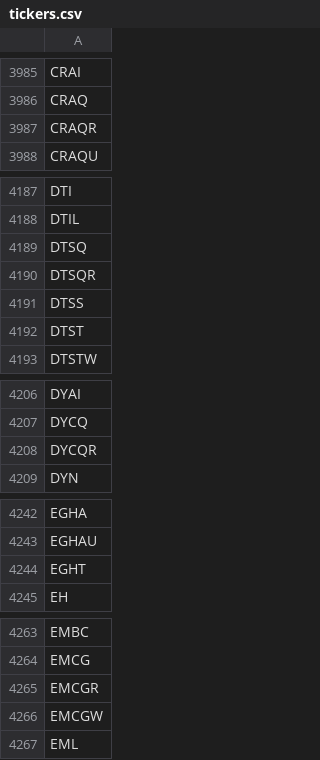
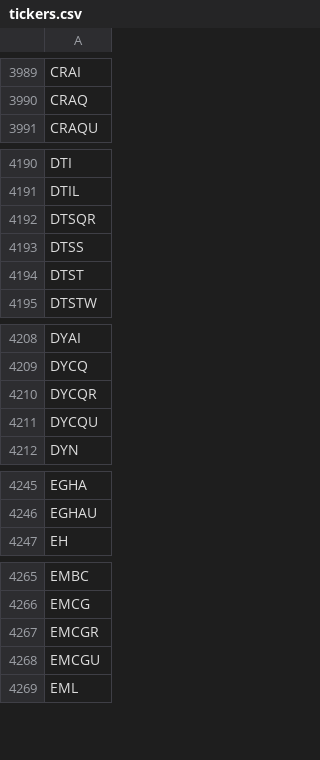
Before and after one commit to Tonomasan/Momentum-app_NYSE_NASDAQ_HTML, a CSV file: tickers.csv, drawn as a sheet; only a part is shown, gaps mark what is left out; the diff covers the shown part only.

```diff
--- a/tickers.csv
+++ b/tickers.csv
@@ -3986,3 +3990,2 @@ CRAI
 CRAQ
-CRAQR
 CRAQU
@@ -4188,3 +4191,2 @@ DTI
 DTIL
-DTSQ
 DTSQR
@@ -4208,2 +4210,3 @@ DYCQ
 DYCQR
+DYCQU
 DYN
@@ -4243,3 +4246,2 @@ EGHA
 EGHAU
-EGHT
 EH
@@ -4265,3 +4267,3 @@ EMCG
 EMCGR
-EMCGW
+EMCGU
 EML
```
Also changed, not shown: 27 added rows, 16 removed rows and 2 edited cells elsewhere in this file, momentum_data.csv, 2 other files.
